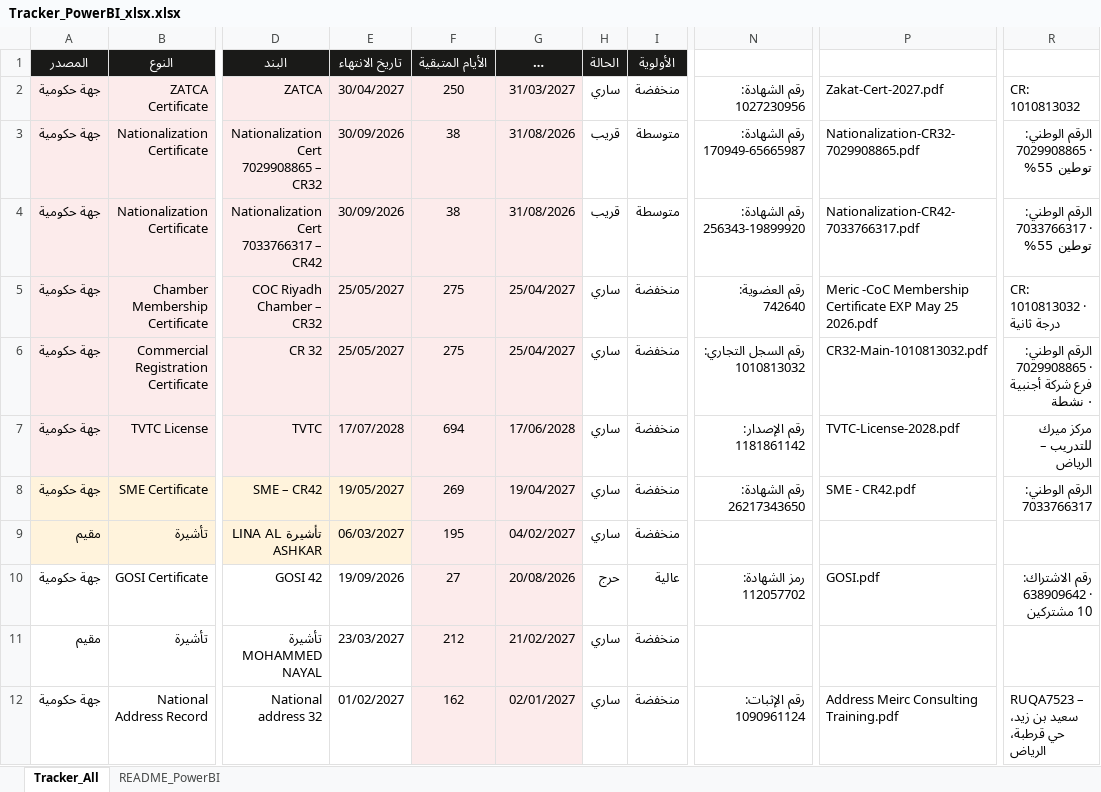
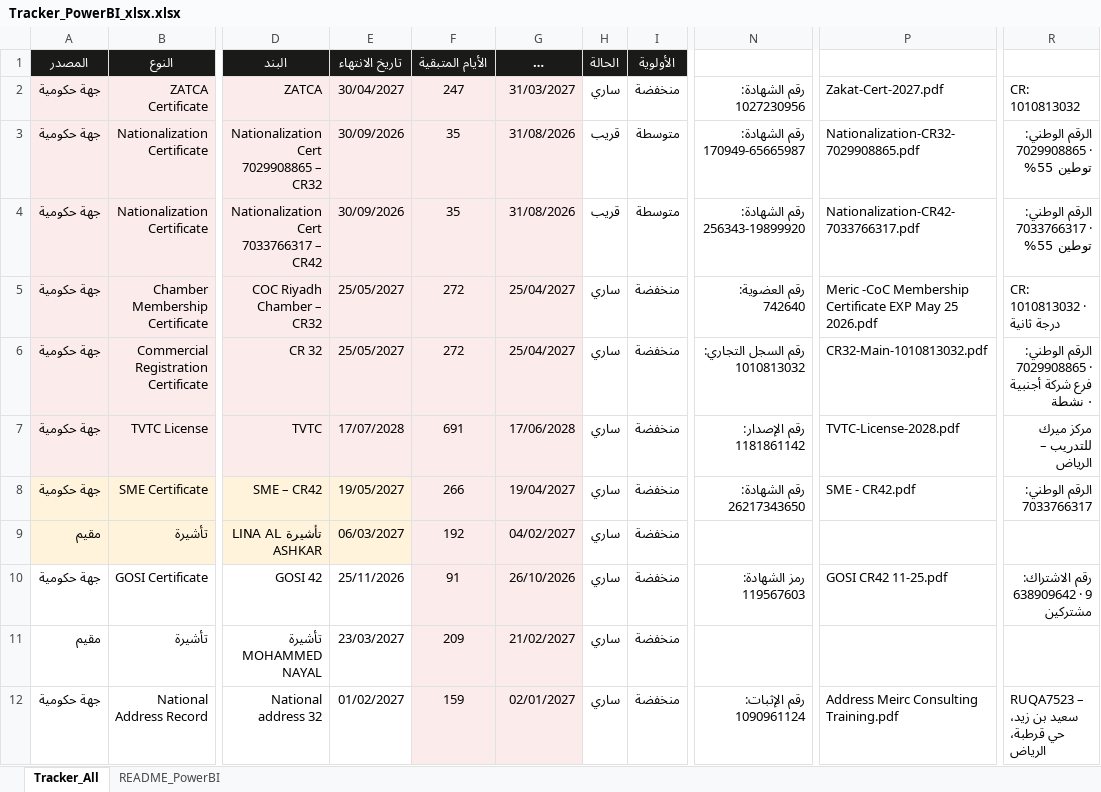
Before and after one commit to HamadAlzaben/Government-live-dashboard, an Excel workbook: Tracker_PowerBI_xlsx.xlsx, sheet Tracker_All, drawn as a sheet; only a part is shown, gaps mark what is left out; long unchanged cells end in …; values as stored, in another font and other column widths than the file's, no borders; table styles not drawn; the diff covers the shown part only; the diff names each change by its address in the sheet, - before the commit and + after, or states it on an @@ line.

```diff
--- a/Tracker_PowerBI_xlsx.xlsx (sheet Tracker_All)
+++ b/Tracker_PowerBI_xlsx.xlsx (sheet Tracker_All)
-F2 (الأيام المتبقية): 250
+F2 (الأيام المتبقية): 247
-F3:F4 (الأيام المتبقية): 38
+F3:F4 (الأيام المتبقية): 35
-F5:F6 (الأيام المتبقية): 275
+F5:F6 (الأيام المتبقية): 272
-F7 (الأيام المتبقية): 694
+F7 (الأيام المتبقية): 691
-F8 (الأيام المتبقية): 269
+F8 (الأيام المتبقية): 266
-F9 (الأيام المتبقية): 195
+F9 (الأيام المتبقية): 192
-E10 (تاريخ الانتهاء): 19/09/2026
+E10 (تاريخ الانتهاء): 25/11/2026
-F10 (الأيام المتبقية): 27
+F10 (الأيام المتبقية): 91
-G10 (بدء الإجراء (30 يوم قبل)): 20/08/2026
+G10 (بدء الإجراء (30 يوم قبل)): 26/10/2026
-H10 (الحالة): حرج
+H10 (الحالة): ساري
-I10 (الأولوية): عالية
+I10 (الأولوية): منخفضة
-N10 (رقم الشهادة): رمز الشهادة: 112057702
+N10 (رقم الشهادة): رمز الشهادة: 119567603
-P10 (ملف الشهادة): GOSI.pdf
+P10 (ملف الشهادة): GOSI CR42 11-25.pdf
-R10 (تفاصيل): رقم الاشتراك: 638909642 · 10 مشتركين
+R10 (تفاصيل): رقم الاشتراك: 638909642 · 9 مشتركين
-F11 (الأيام المتبقية): 212
+F11 (الأيام المتبقية): 209
-F12 (الأيام المتبقية): 162
+F12 (الأيام المتبقية): 159
```
Also changed, not shown: 10 edited cells elsewhere in this sheet, 1 other file.
